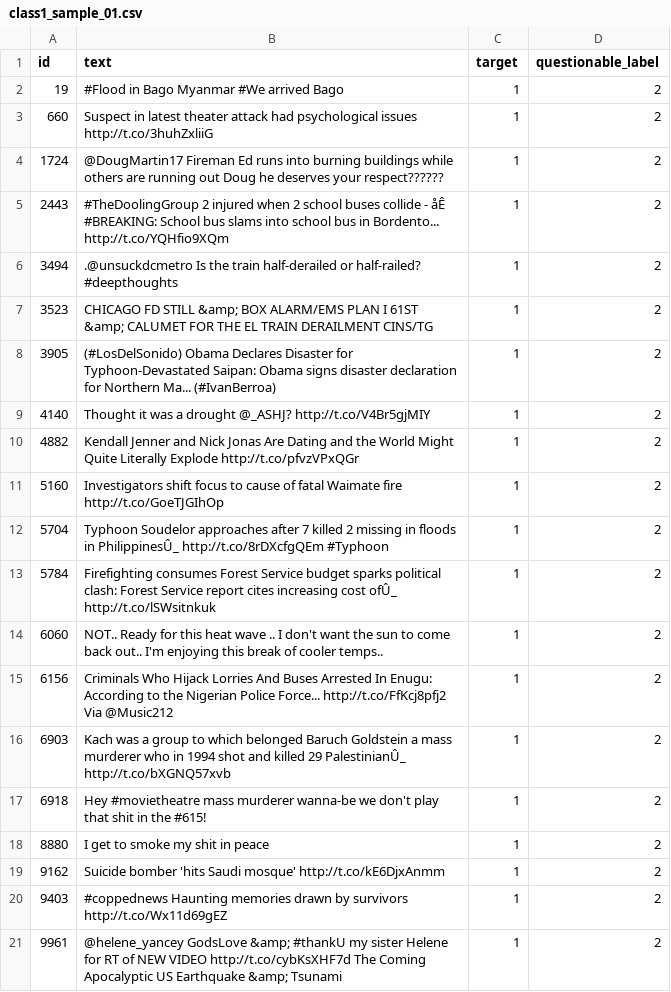
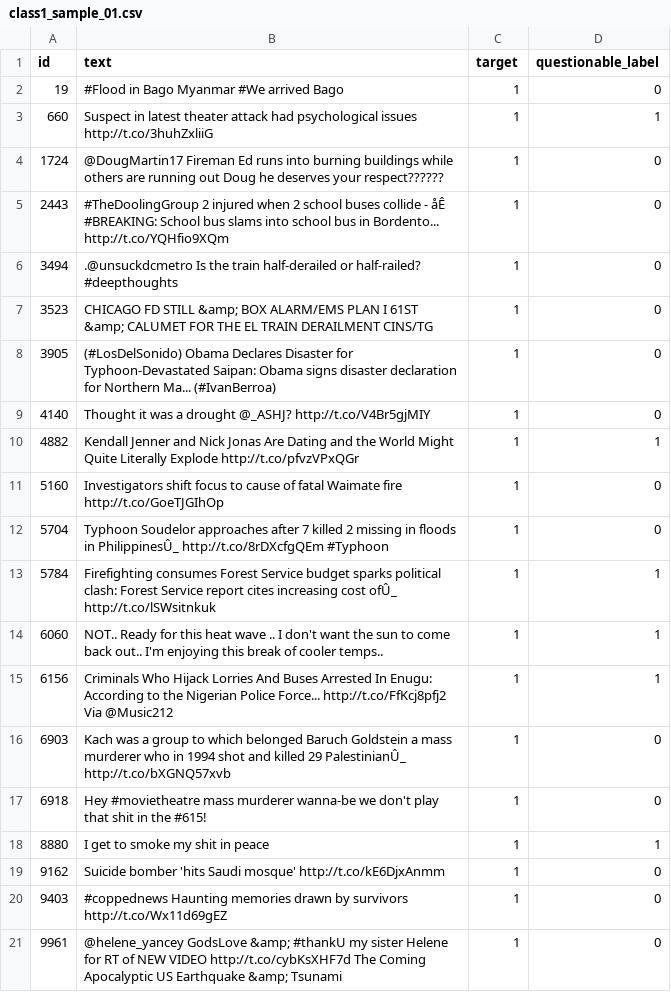
Before and after one commit to MichaelSzczepaniak/llmamd, a CSV file: data/label_errors_in_train_data/class1_sample_01.csv, drawn as a sheet; the diff names each change by its address in the sheet, - before the commit and + after, or states it on an @@ line.

```diff
--- a/data/label_errors_in_train_data/class1_sample_01.csv
+++ b/data/label_errors_in_train_data/class1_sample_01.csv
-D2 (questionable_label): 2
+D2 (questionable_label): 0
-D3 (questionable_label): 2
+D3 (questionable_label): 1
-D4:D9 (questionable_label): 2
+D4:D9 (questionable_label): 0
-D10 (questionable_label): 2
+D10 (questionable_label): 1
-D11:D12 (questionable_label): 2
+D11:D12 (questionable_label): 0
-D13:D15 (questionable_label): 2
+D13:D15 (questionable_label): 1
-D16:D17 (questionable_label): 2
+D16:D17 (questionable_label): 0
-D18 (questionable_label): 2
+D18 (questionable_label): 1
-D19:D21 (questionable_label): 2
+D19:D21 (questionable_label): 0
```
Also changed, not shown: data/label_errors_in_train_data/class0_sample_01.csv.
